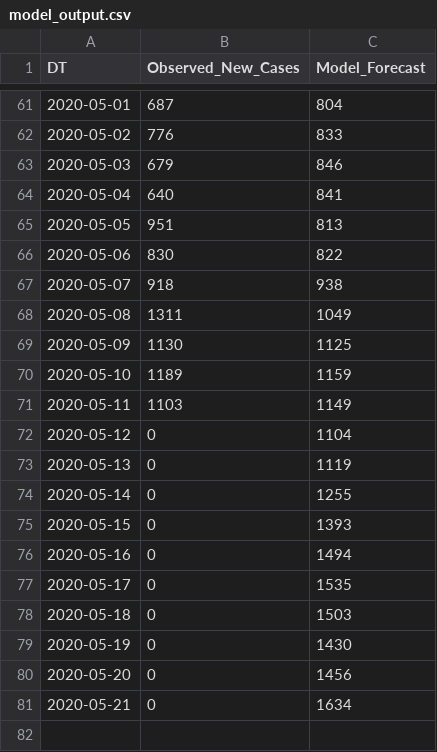
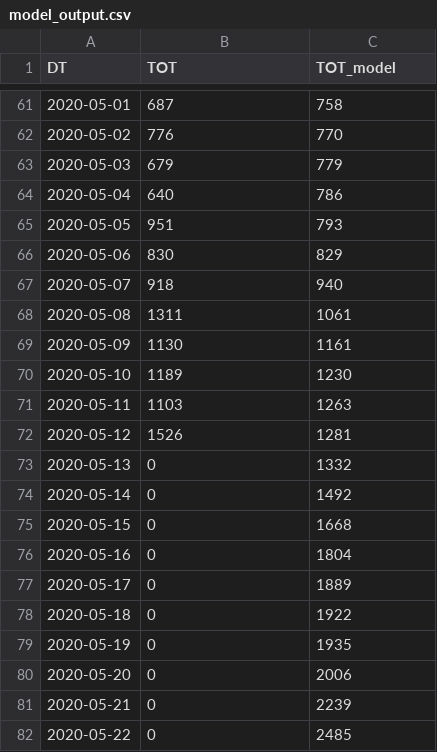
Before and after one commit to A1337CBS/covid19MLPredictor, a CSV file: data/model_output.csv, drawn as a sheet; only a part is shown, gaps mark what is left out; the diff covers the shown part only.

```diff
--- a/data/model_output.csv
+++ b/data/model_output.csv
@@ -1 +1 @@
-DT,Observed_New_Cases,Model_Forecast
+DT,TOT,TOT_model
@@ -61,21 +61,22 @@ DT,Observed_New_Cases,Model_Forecast
-2020-05-01,687,804
-2020-05-02,776,833
-2020-05-03,679,846
-2020-05-04,640,841
-2020-05-05,951,813
-2020-05-06,830,822
-2020-05-07,918,938
-2020-05-08,1311,1049
-2020-05-09,1130,1125
-2020-05-10,1189,1159
-2020-05-11,1103,1149
-2020-05-12,0,1104
-2020-05-13,0,1119
-2020-05-14,0,1255
-2020-05-15,0,1393
-2020-05-16,0,1494
-2020-05-17,0,1535
-2020-05-18,0,1503
-2020-05-19,0,1430
-2020-05-20,0,1456
-2020-05-21,0,1634
+2020-05-01,687,758
+2020-05-02,776,770
+2020-05-03,679,779
+2020-05-04,640,786
+2020-05-05,951,793
+2020-05-06,830,829
+2020-05-07,918,940
+2020-05-08,1311,1061
+2020-05-09,1130,1161
+2020-05-10,1189,1230
+2020-05-11,1103,1263
+2020-05-12,1526,1281
+2020-05-13,0,1332
+2020-05-14,0,1492
+2020-05-15,0,1668
+2020-05-16,0,1804
+2020-05-17,0,1889
+2020-05-18,0,1922
+2020-05-19,0,1935
+2020-05-20,0,2006
+2020-05-21,0,2239
+2020-05-22,0,2485
```
Also changed, not shown: 50 edited cells elsewhere in this file, 8 other files.
